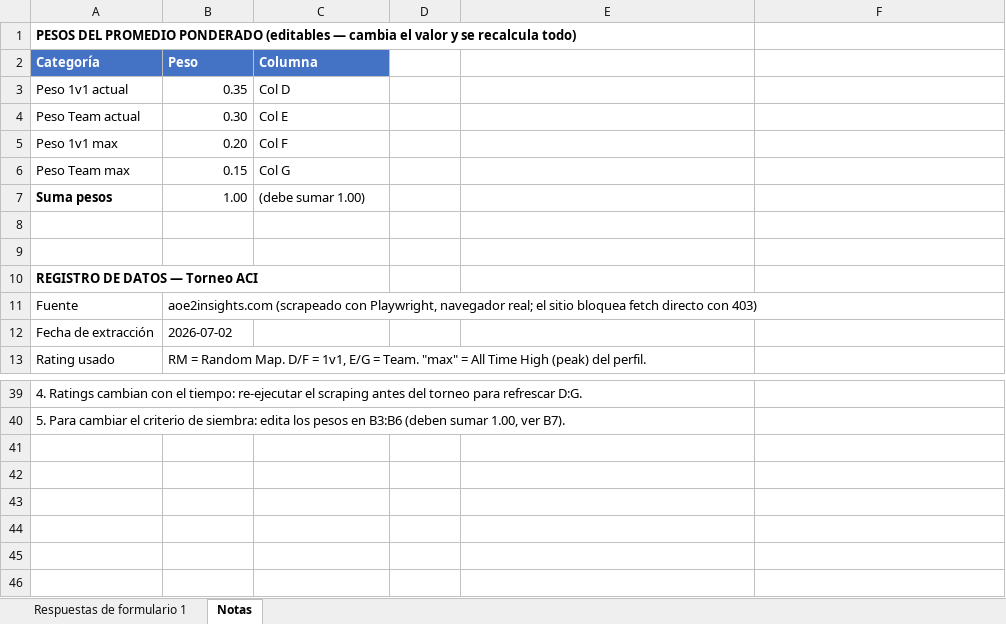
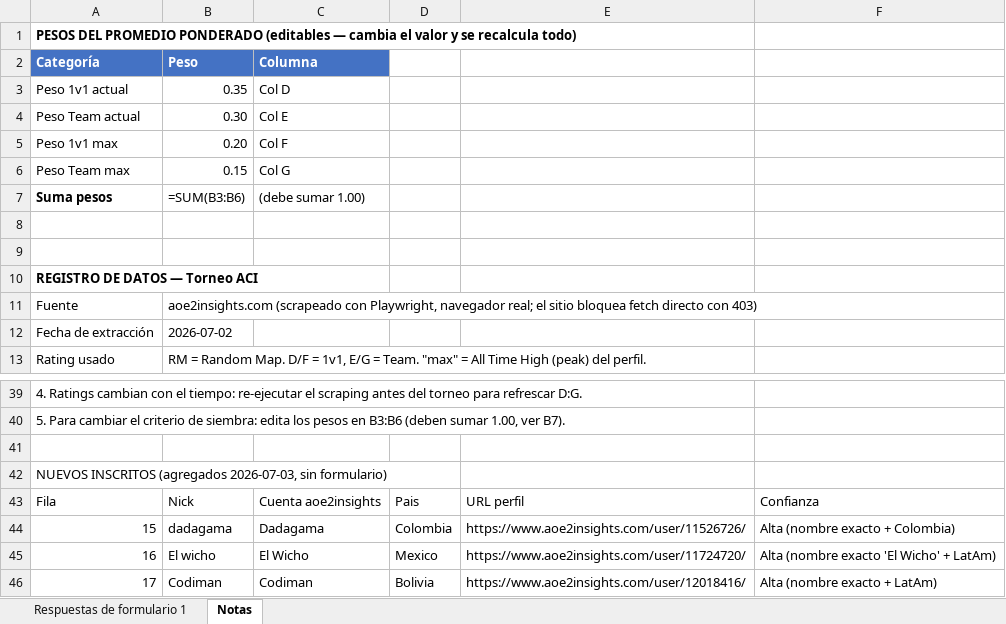
Before and after one commit to jairyara/aoe-aci, an Excel workbook: Inscripcion Torneo ACI (Respuestas).xlsx, sheet Notas, drawn as a sheet; only a part is shown, gaps mark what is left out; values as stored, in another font and other column widths than the file's, no borders; formulas without a stored value are shown as written; the diff names each change by its address in the sheet, - before the commit and + after, or states it on an @@ line.

```diff
--- a/Inscripcion Torneo ACI (Respuestas).xlsx (sheet Notas)
+++ b/Inscripcion Torneo ACI (Respuestas).xlsx (sheet Notas)
-B7: 1.00
+B7: =SUM(B3:B6)
+row 41: (empty)
+row 42: NUEVOS INSCRITOS (agregados 2026-07-03, sin formulario)
+row 43: Fila | Nick | Cuenta aoe2insights | Pais | URL perfil | Confianza
+row 44: 15 | dadagama | Dadagama | Colombia | https://www.aoe2insights.com/user/11526726/ | Alta (nombre exacto + Colombia)
+row 45: 16 | El wicho | El Wicho | Mexico | https://www.aoe2insights.com/user/11724720/ | Alta (nombre exacto 'El Wicho' + LatAm)
+row 46: 17 | Codiman | Codiman | Bolivia | https://www.aoe2insights.com/user/12018416/ | Alta (nombre exacto + LatAm)
```
Also changed, not shown: sheet Respuestas de formulario 1, hidden cells, 1 other file.
